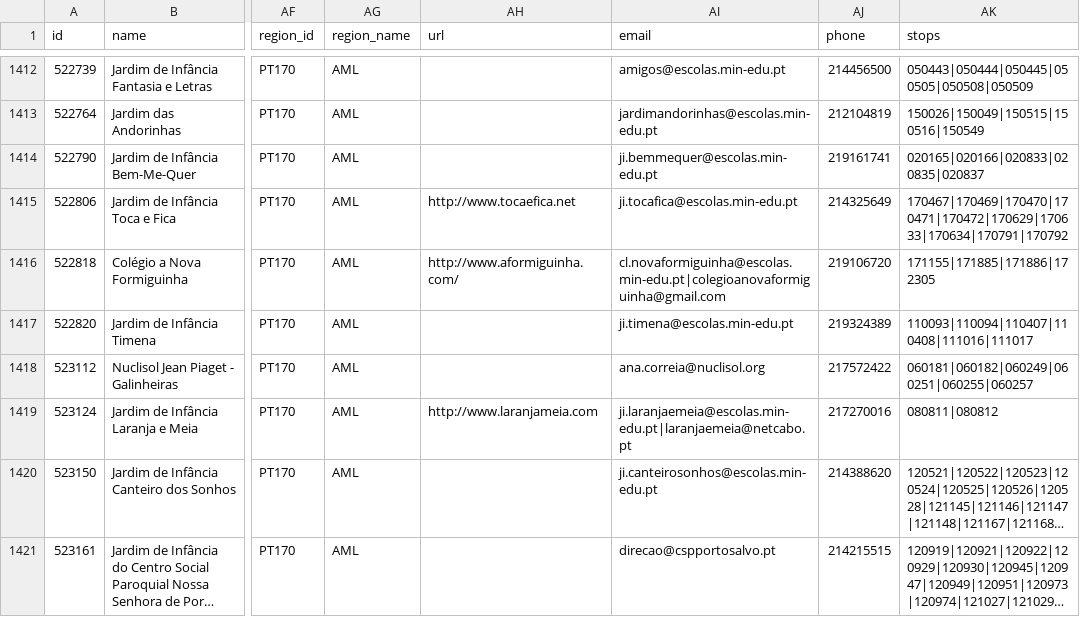
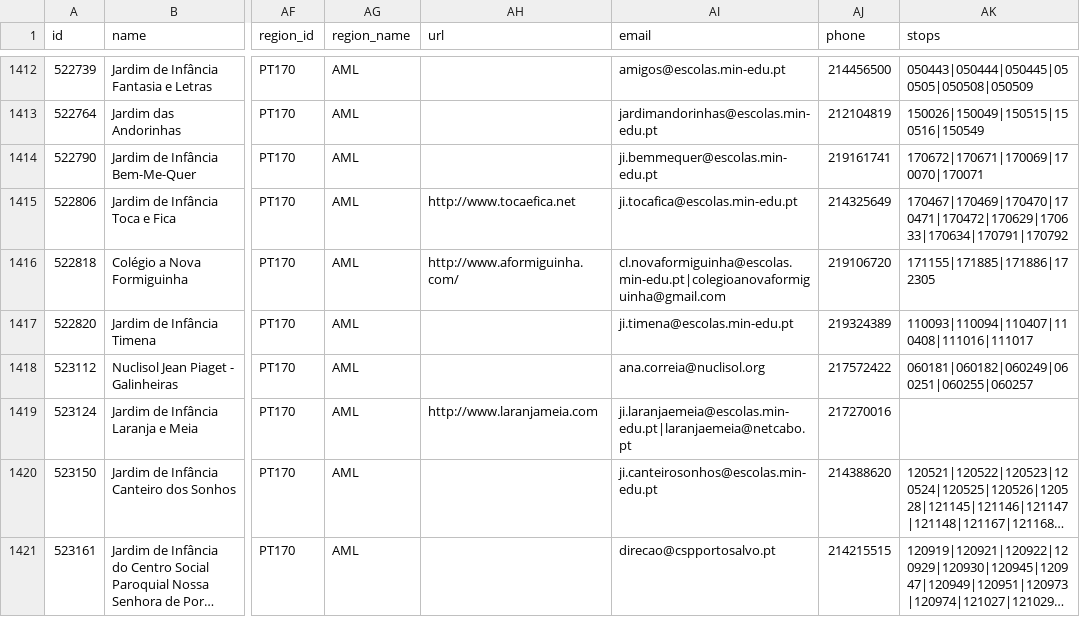
Before and after one commit to carrismetropolitana/datasets, a CSV file: facilities/schools/schools.csv, drawn as a sheet; only a part is shown, gaps mark what is left out; long unchanged cells end in …; the diff covers the shown part only; the diff names each change by its address in the sheet, - before the commit and + after, or states it on an @@ line.

Commit message:
Updated schools data and associated stops

```diff
--- a/facilities/schools/schools.csv
+++ b/facilities/schools/schools.csv
-AK1414 (stops): 020165|020166|020833|020835|020837
+AK1414 (stops): 170672|170671|170069|170070|170071
-AK1419 (stops): 080811|080812
+AK1419 (stops): (empty)
```
Also changed, not shown: 44 edited cells elsewhere in this file.
